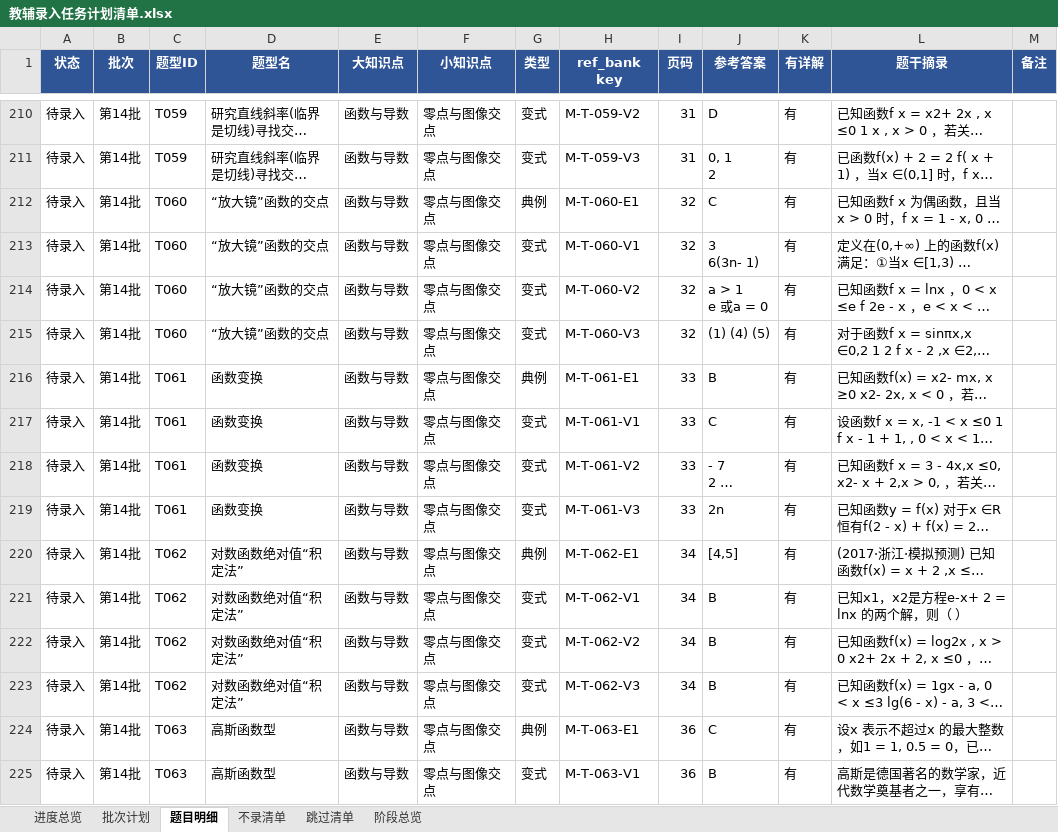
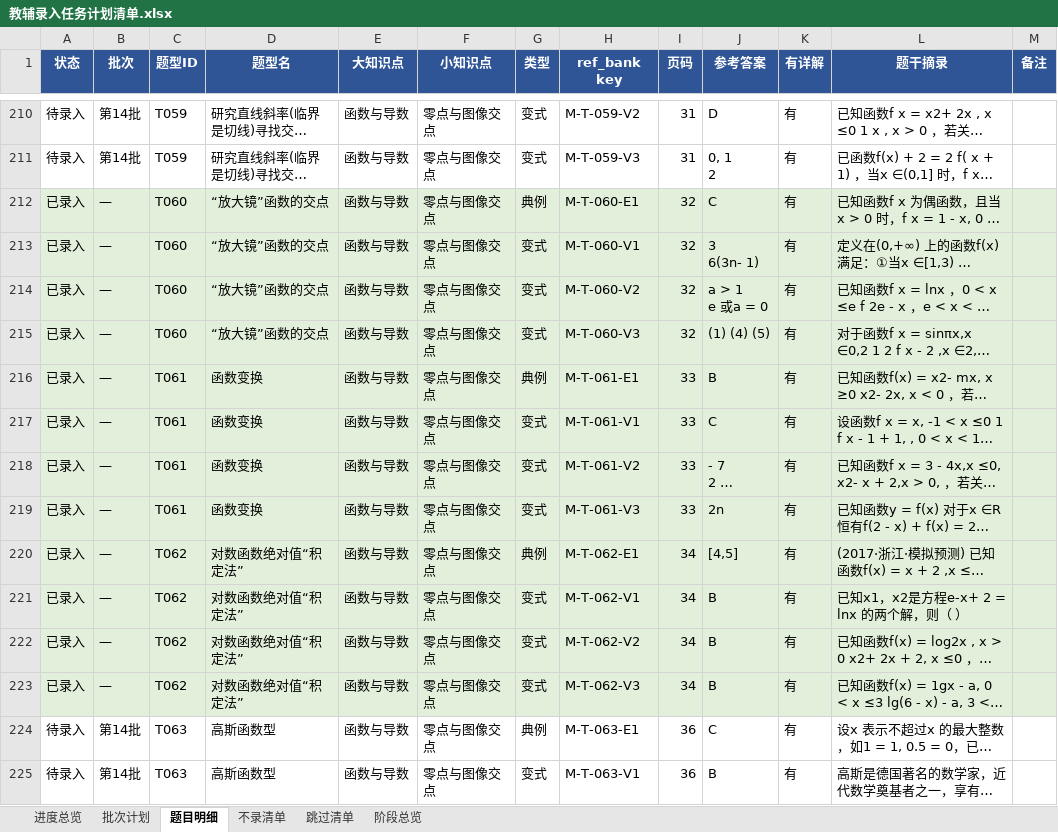
Before and after one commit to adwlachowicz684-star/Test-paper-generation-tool, an Excel workbook: gaokao-paper/教辅录入任务计划清单.xlsx, sheet 题目明细, drawn as a sheet; only a part is shown, gaps mark what is left out; long unchanged cells end in …; values as stored, in another font and other column widths than the file's, no borders; the diff covers the shown part only; the diff names each change by its address in the sheet, - before the commit and + after, or states it on an @@ line.

```diff
--- a/gaokao-paper/教辅录入任务计划清单.xlsx (sheet 题目明细)
+++ b/gaokao-paper/教辅录入任务计划清单.xlsx (sheet 题目明细)
-A212:A223 (状态): 待录入
+A212:A223 (状态): 已录入
-A212:M223 fill: none
+A212:M223 fill: #E2EFDA
-B212:B223 (批次): 第14批
+B212:B223 (批次): —
```
Also changed, not shown: 435 edited cells elsewhere in this sheet, sheet 批次计划, sheet 阶段总览, sheet 进度总览, gaokao-paper/高三题库与间隔复习系统.xlsx, 15 other files.
